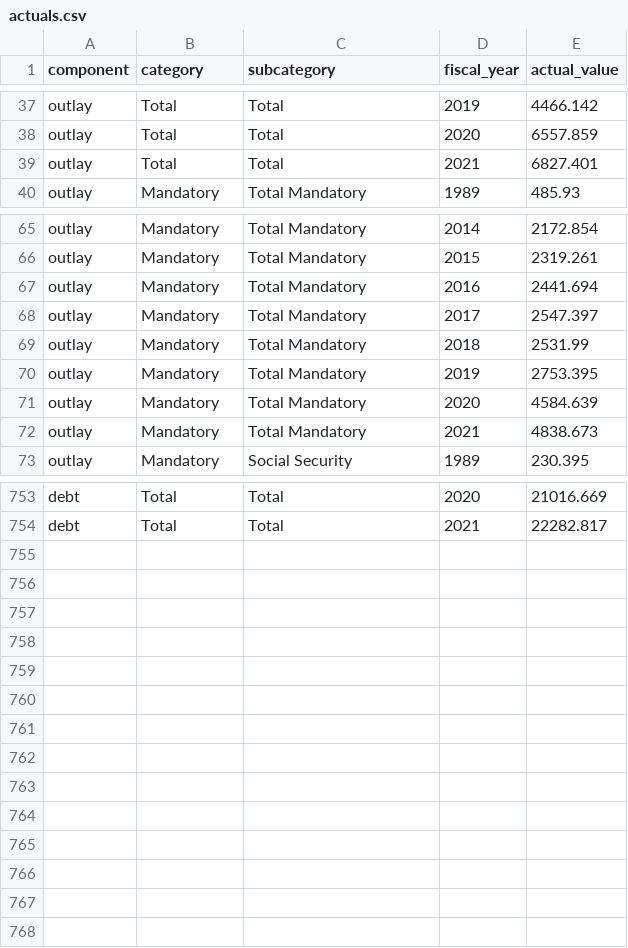
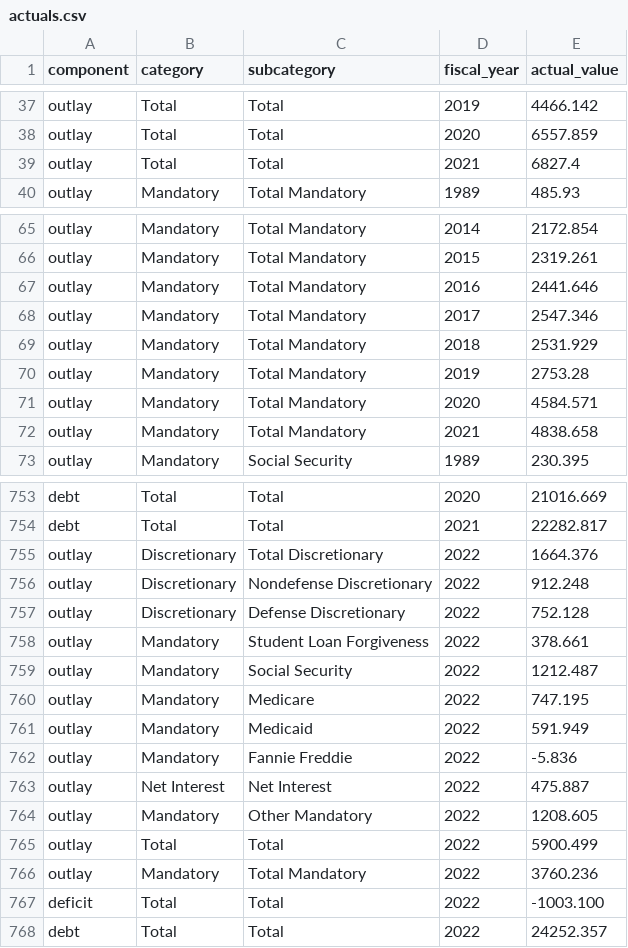
Before and after one commit to US-CBO/eval-projections, a CSV file: input_data/actuals.csv, drawn as a sheet; only a part is shown, gaps mark what is left out; the diff covers the shown part only.

```diff
--- a/input_data/actuals.csv
+++ b/input_data/actuals.csv
@@ -38,3 +38,3 @@ outlay,Total,Total,2019,4466.142
 outlay,Total,Total,2020,6557.859
-outlay,Total,Total,2021,6827.401
+outlay,Total,Total,2021,6827.4
 outlay,Mandatory,Total Mandatory,1989,485.93
@@ -66,8 +66,8 @@ outlay,Mandatory,Total Mandatory,2014,2172.854
 outlay,Mandatory,Total Mandatory,2015,2319.261
-outlay,Mandatory,Total Mandatory,2016,2441.694
-outlay,Mandatory,Total Mandatory,2017,2547.397
-outlay,Mandatory,Total Mandatory,2018,2531.99
-outlay,Mandatory,Total Mandatory,2019,2753.395
-outlay,Mandatory,Total Mandatory,2020,4584.639
-outlay,Mandatory,Total Mandatory,2021,4838.673
+outlay,Mandatory,Total Mandatory,2016,2441.646
+outlay,Mandatory,Total Mandatory,2017,2547.346
+outlay,Mandatory,Total Mandatory,2018,2531.929
+outlay,Mandatory,Total Mandatory,2019,2753.28
+outlay,Mandatory,Total Mandatory,2020,4584.571
+outlay,Mandatory,Total Mandatory,2021,4838.658
 outlay,Mandatory,Social Security,1989,230.395
@@ -754 +754,15 @@ debt,Total,Total,2020,21016.669
 debt,Total,Total,2021,22282.817
+outlay,Discretionary,Total Discretionary,2022,1664.376
+outlay,Discretionary,Nondefense Discretionary,2022,912.248
+outlay,Discretionary,Defense Discretionary,2022,752.128
+outlay,Mandatory,Student Loan Forgiveness,2022,378.661
+outlay,Mandatory,Social Security,2022,1212.487
+outlay,Mandatory,Medicare,2022,747.195
+outlay,Mandatory,Medicaid,2022,591.949
+outlay,Mandatory,Fannie Freddie,2022,-5.836
+outlay,Net Interest,Net Interest,2022,475.887
+outlay,Mandatory,Other Mandatory,2022,1208.605
+outlay,Total,Total,2022,5900.499
+outlay,Mandatory,Total Mandatory,2022,3760.236
+deficit,Total,Total,2022,-1003.100
+debt,Total,Total,2022,24252.357
```
Also changed, not shown: 24 edited cells elsewhere in this file, output_data/debt_actuals_pct_GDP.csv, output_data/debt_projection_errors.csv, 15 other files.
